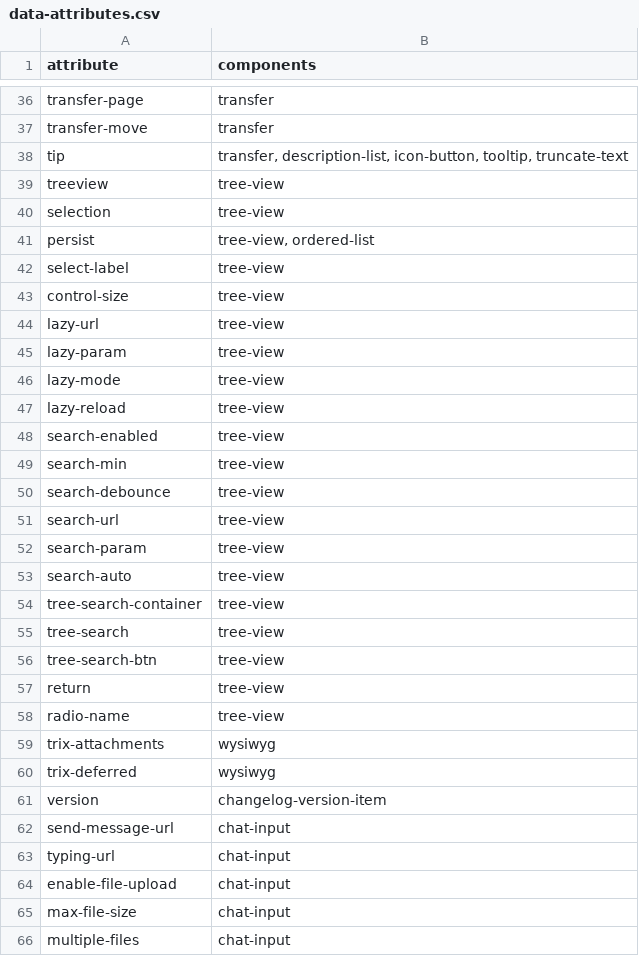
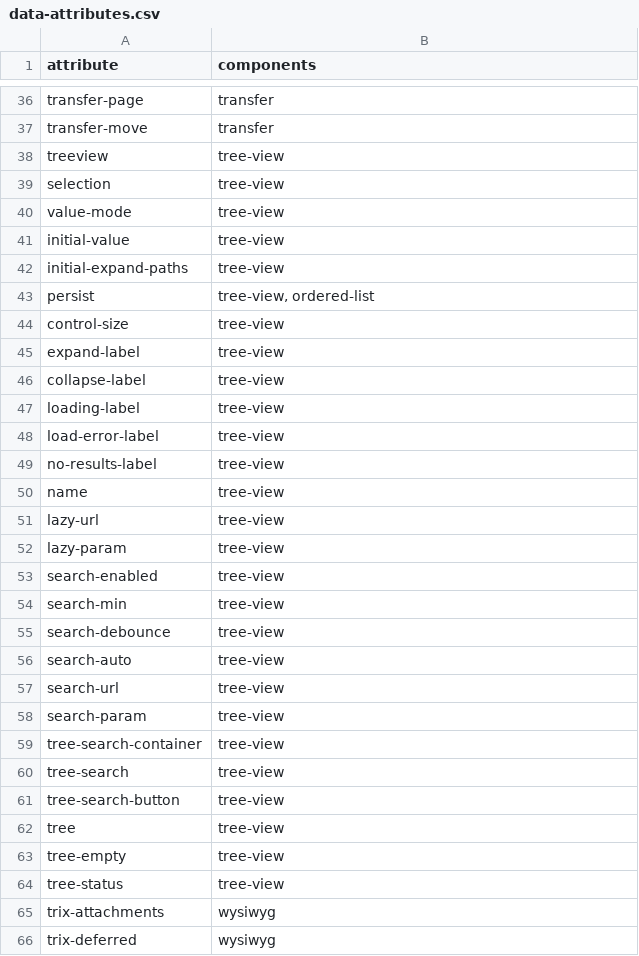
Before and after one commit to art35rennes/laravel-daisy-kit-demo, a CSV file: docs/inventory/data-attributes.csv, drawn as a sheet; only a part is shown, gaps mark what is left out; the shorter side is filled out with more unchanged rows; the diff covers the shown part only.

```diff
--- a/docs/inventory/data-attributes.csv
+++ b/docs/inventory/data-attributes.csv
@@ -37,12 +37,17 @@ transfer-page,transfer
 transfer-move,transfer
-tip,"transfer, description-list, icon-button, tooltip, truncate-text"
 treeview,tree-view
 selection,tree-view
+value-mode,tree-view
+initial-value,tree-view
+initial-expand-paths,tree-view
 persist,"tree-view, ordered-list"
-select-label,tree-view
 control-size,tree-view
+expand-label,tree-view
+collapse-label,tree-view
+loading-label,tree-view
+load-error-label,tree-view
+no-results-label,tree-view
+name,tree-view
 lazy-url,tree-view
 lazy-param,tree-view
-lazy-mode,tree-view
-lazy-reload,tree-view
 search-enabled,tree-view
@@ -50,10 +55,11 @@ search-min,tree-view
 search-debounce,tree-view
+search-auto,tree-view
 search-url,tree-view
 search-param,tree-view
-search-auto,tree-view
 tree-search-container,tree-view
 tree-search,tree-view
-tree-search-btn,tree-view
-return,tree-view
-radio-name,tree-view
+tree-search-button,tree-view
+tree,tree-view
+tree-empty,tree-view
+tree-status,tree-view
 trix-attachments,wysiwyg
```
Also changed, not shown: 21 added rows, 3 removed rows and 4 edited cells elsewhere in this file, docs/inventory/components.csv, 15 other files.
